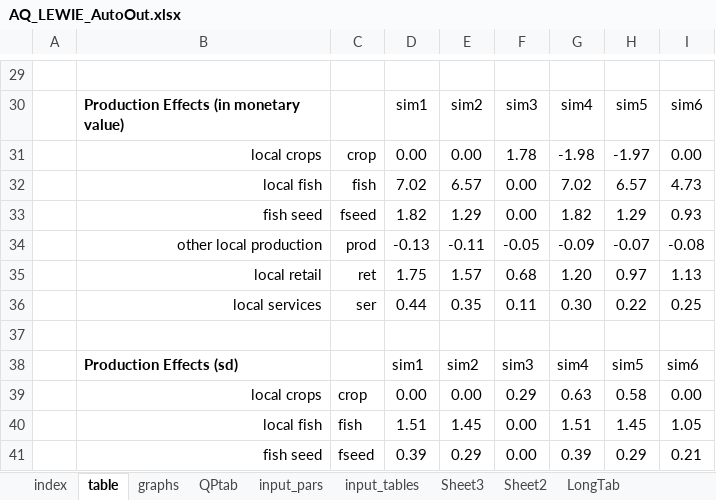
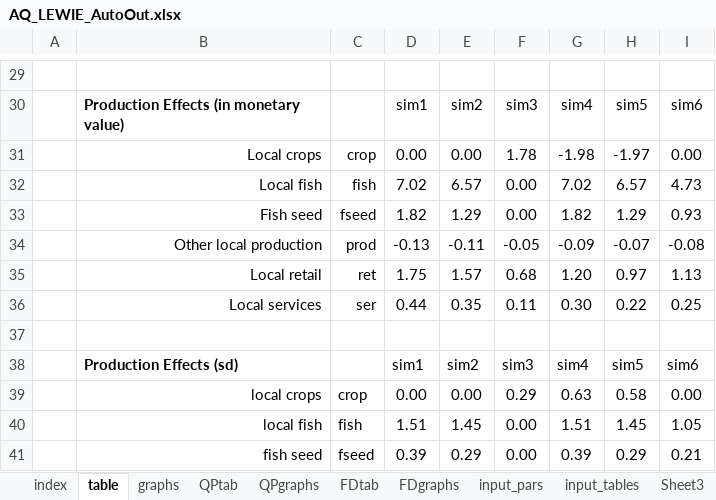
Before and after one commit to mfilipski/AquaLEWIE_github, an Excel workbook: GAMS/AQ_LEWIE_AutoOut.xlsx, sheet table, drawn as a sheet; only a part is shown, gaps mark what is left out; values as stored, in another font and other column widths than the file's, no borders; conditional formats not drawn; the diff names each change by its address in the sheet, - before the commit and + after, or states it on an @@ line.

```diff
--- a/GAMS/AQ_LEWIE_AutoOut.xlsx (sheet table)
+++ b/GAMS/AQ_LEWIE_AutoOut.xlsx (sheet table)
-sheet tab: Sheet2
+sheet tab: FDgraphs
+sheet tab: QPgraphs
+sheet tab: FDtab
@@ sheet tab order changed: index | table | graphs | QPtab | QPgraphs | FDtab | FDgraphs | input_pars | input_tables | Sheet3 @@
-B31: local crops
+B31: Local crops
-B32: local fish
+B32: Local fish
-B33: fish seed
+B33: Fish seed
-B34: other local production
+B34: Other local production
-B35: local retail
+B35: Local retail
-B36: local services
+B36: Local services
```
Also changed, not shown: sheet FDgraphs, sheet QPtab, sheet input_tables, sheet graphs, sheet index, sheet LongTab, formulas that keep their value, charts or pictures, GAMS/AQ_LEWIE_InputSheet.xlsx, 22 other files.
